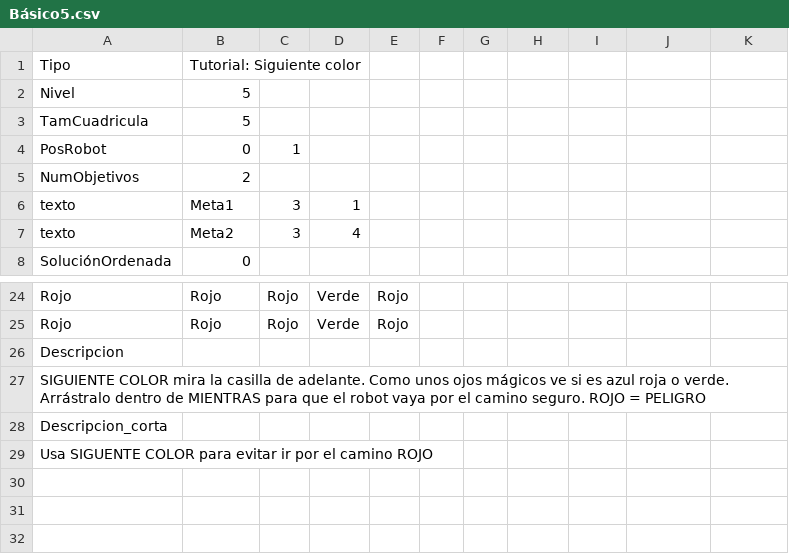
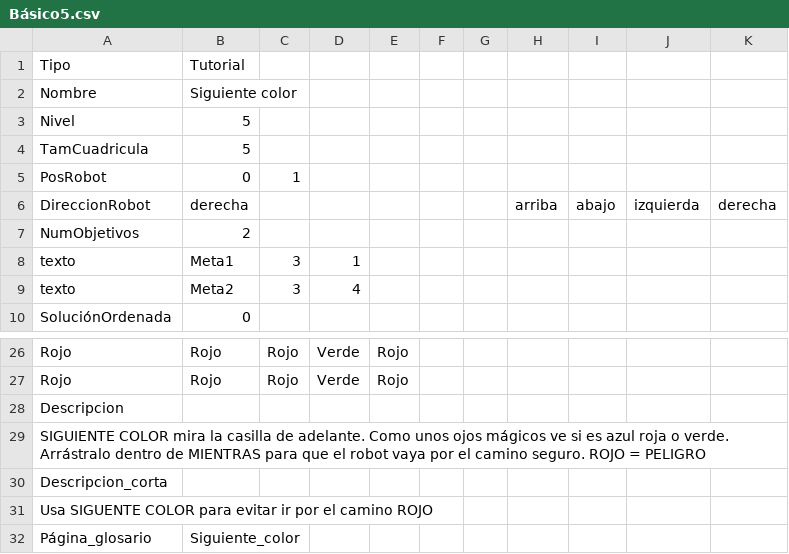
Before and after one commit to josePalominoUrena/PFG-DislexCode, a CSV file: Niveles/Básico5.csv, drawn as a sheet; only a part is shown, gaps mark what is left out; the diff names each change by its address in the sheet, - before the commit and + after, or states it on an @@ line.

```diff
--- a/Niveles/Básico5.csv
+++ b/Niveles/Básico5.csv
-B1: Tutorial: Siguiente color
+B1: Tutorial
+row 2: Nombre | Siguiente color
+row 6: DireccionRobot | derecha |  |  |  |  |  | arriba | abajo | izquierda | derecha
+row 32: Página_glosario | Siguiente_color
```
Also changed, not shown: Niveles/Nivel09.csv, Niveles/Nivel10.csv, 26 other files.
